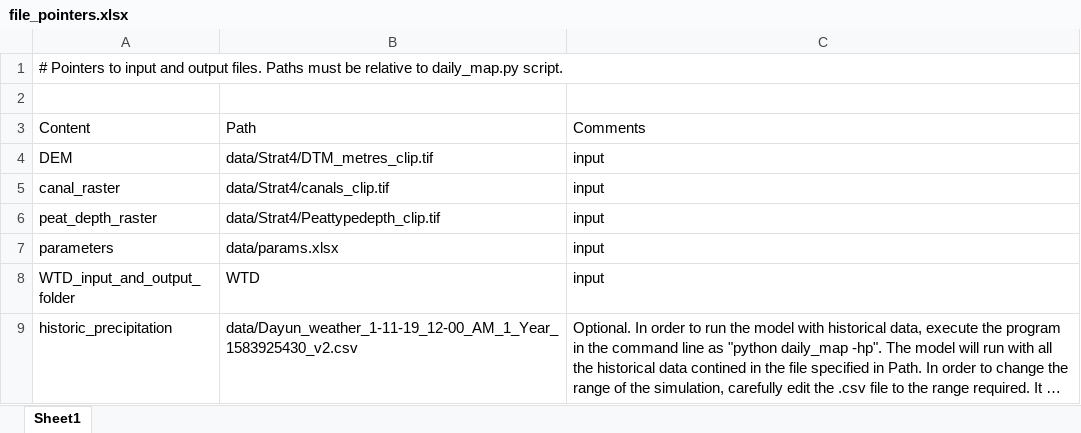
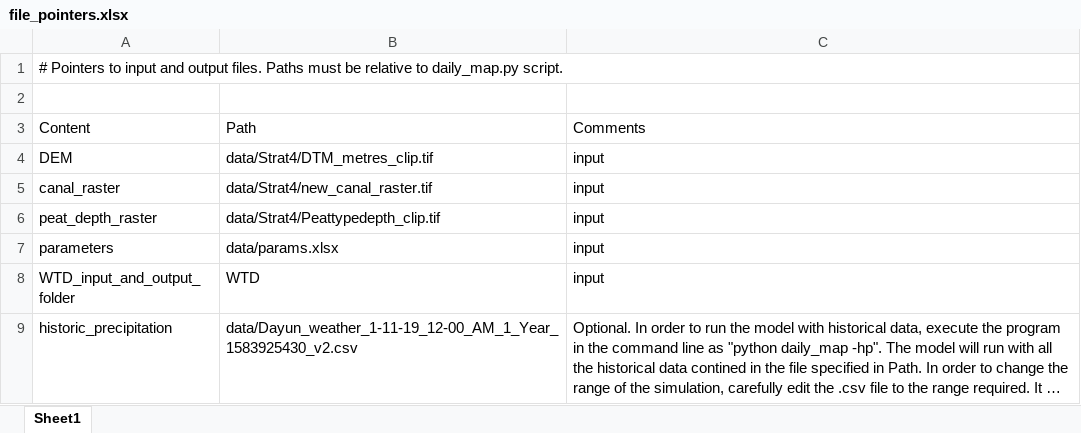
Before and after one commit to Txart/dosan_daily_map, an Excel workbook: file_pointers.xlsx, sheet Sheet1, drawn as a sheet; long unchanged cells end in …; values as stored, in another font and other column widths than the file's, no borders; the diff names each change by its address in the sheet, - before the commit and + after, or states it on an @@ line.

Commit message:
Added Imam's canal raster in data/Strat4/new_canal_raster.tif

```diff
--- a/file_pointers.xlsx (sheet Sheet1)
+++ b/file_pointers.xlsx (sheet Sheet1)
-B5: data/Strat4/canals_clip.tif
+B5: data/Strat4/new_canal_raster.tif
```
Also changed, not shown: 2 other files.
